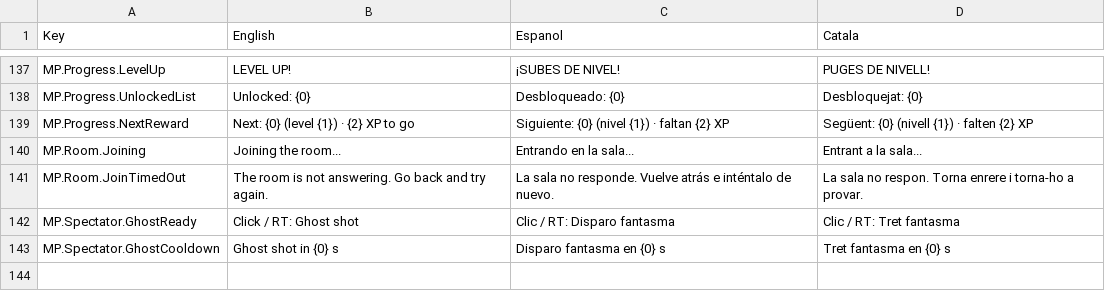
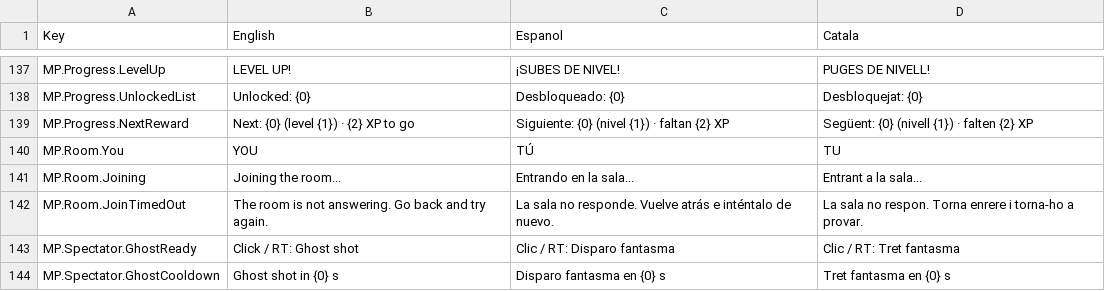
Before and after one commit to CEVR-ICALES/Fast-And-Fractured, a CSV file: Fast-and-fractured/Assets/SimpleLocalization/Resources/Localization/Multiplayer.csv, drawn as a sheet; only a part is shown, gaps mark what is left out.

Commit message:
YOU tag on the local seat

```diff
--- a/Fast-and-fractured/Assets/SimpleLocalization/Resources/Localization/Multiplayer.csv
+++ b/Fast-and-fractured/Assets/SimpleLocalization/Resources/Localization/Multiplayer.csv
@@ -145,2 +145,3 @@ MP.Progress.UnlockedList,Unlocked: {0},Desbloqueado: {0},Desbloquejat: {0}
 MP.Progress.NextReward,Next: {0} (level {1}) · {2} XP to go,Siguiente: {0} (nivel {1}) · faltan {2} XP,Següent: {0} (nivell {1}) · falten {2} XP
+MP.Room.You,YOU,TÚ,TU
 MP.Room.Joining,Joining the room...,Entrando en la sala...,Entrant a la sala...
```
Also changed, not shown: 1 other file.
